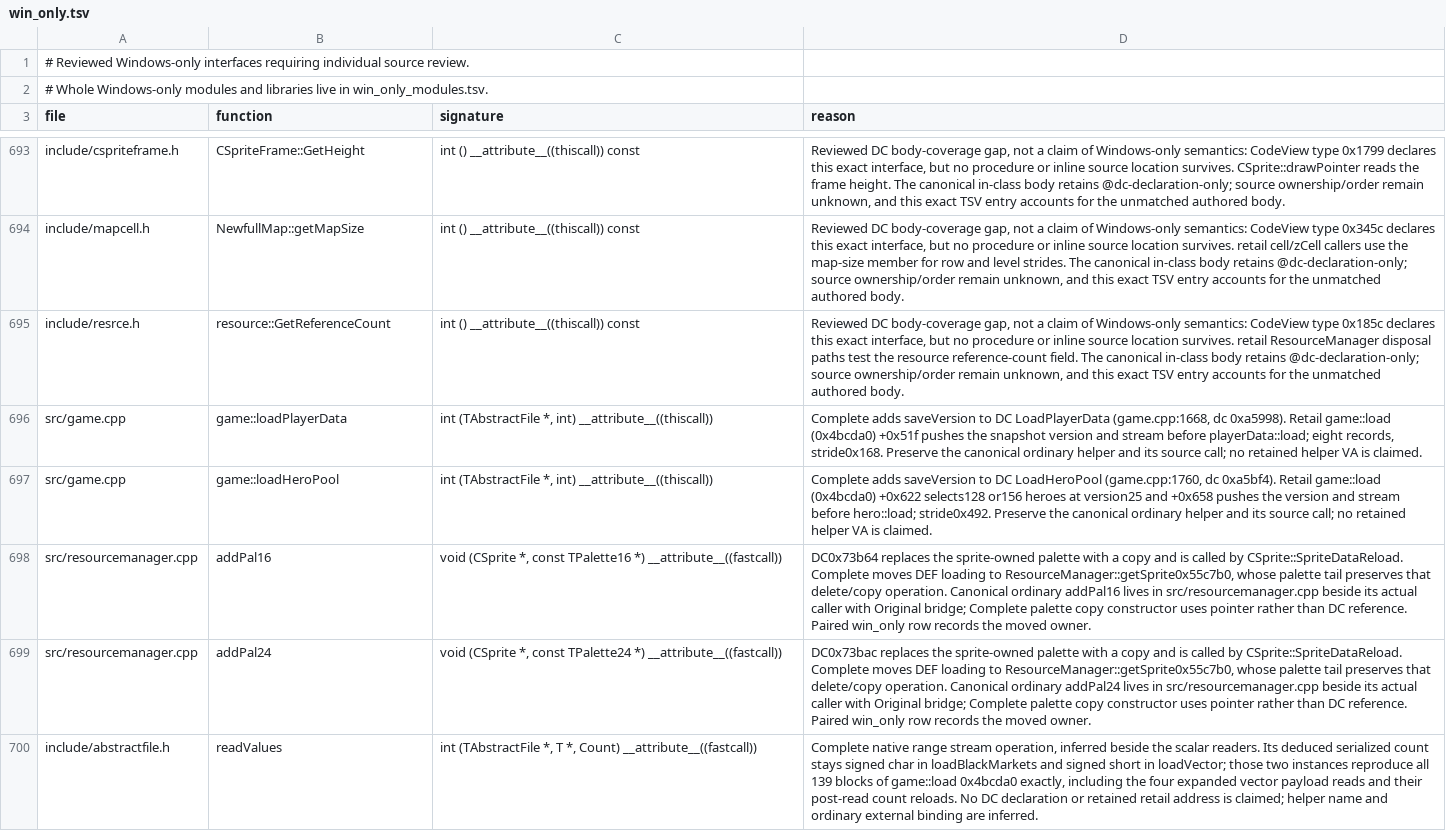
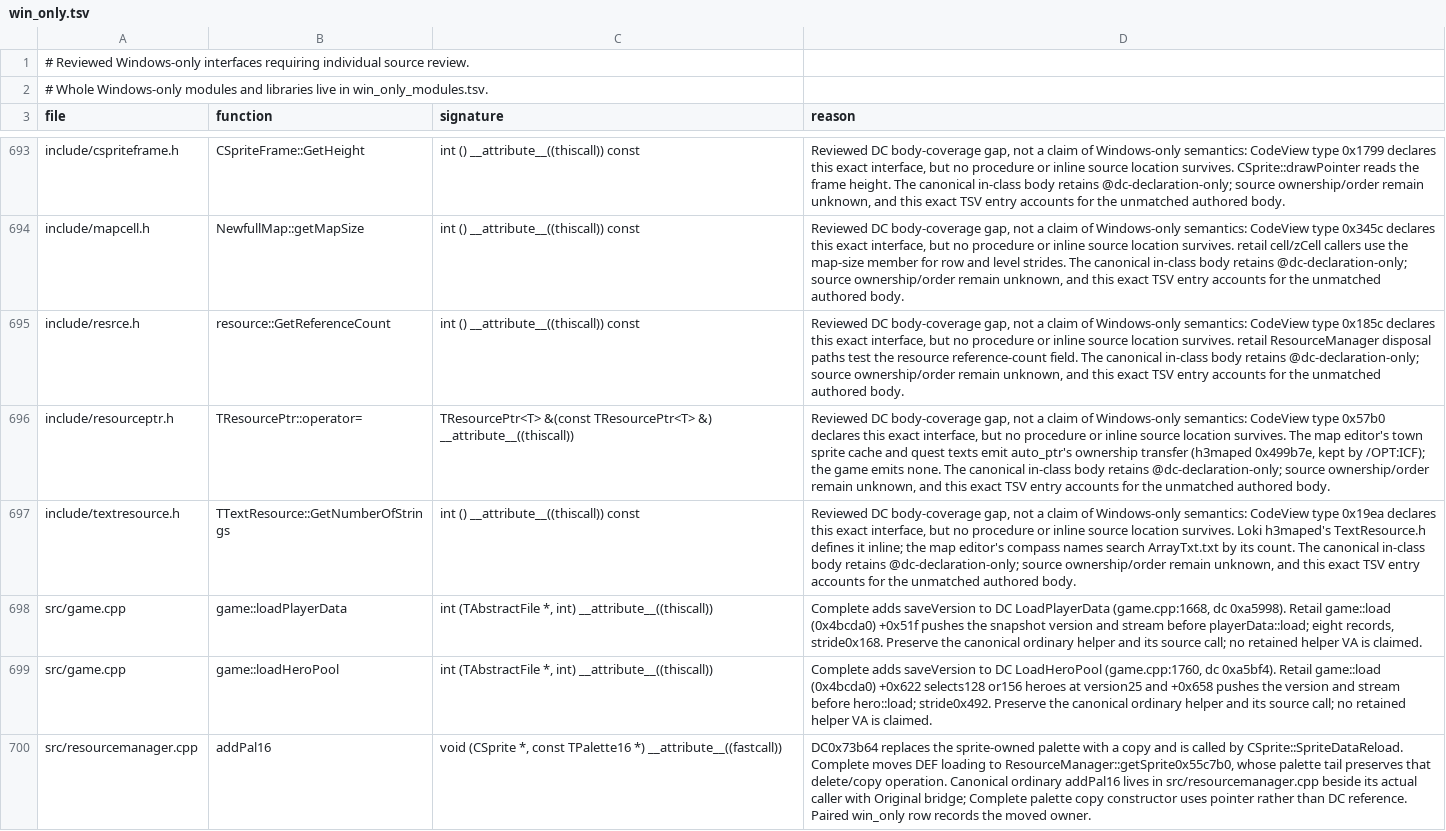
Before and after one commit to Simontwice/homm3-decomp, a TSV file: config/source/win_only.tsv, drawn as a sheet; only a part is shown, gaps mark what is left out; the shorter side is filled out with more unchanged rows; the diff names each change by its address in the sheet, - before the commit and + after, or states it on an @@ line.

```diff
--- a/config/source/win_only.tsv
+++ b/config/source/win_only.tsv
+row 696: include/resourceptr.h | TResourcePtr::operator= | TResourcePtr<T> &(const TResourcePtr<T> &) __attribute__((thiscall)) | Reviewed DC body-coverage gap, not a claim of Windows-only semantics: CodeView type 0x57b0 declares this exact interface, but no procedure or inline source location survives. The map editor's town sprite cache and quest texts emit auto_ptr's ownership transfer (h3maped 0x499b7e, kept by /OPT:ICF); the game emits none. The canonical in-class body retains @dc-declaration-only; source ownership/order remain unknown, and this exact TSV entry accounts for the unmatched authored body.
+row 697: include/textresource.h | TTextResource::GetNumberOfStrings | int () __attribute__((thiscall)) const | Reviewed DC body-coverage gap, not a claim of Windows-only semantics: CodeView type 0x19ea declares this exact interface, but no procedure or inline source location survives. Loki h3maped's TextResource.h defines it inline; the map editor's compass names search ArrayTxt.txt by its count. The canonical in-class body retains @dc-declaration-only; source ownership/order remain unknown, and this exact TSV entry accounts for the unmatched authored body.
```
Also changed, not shown: config/match_baseline.h3maped.tsv, config/match_baseline.tsv, 5 other files.
